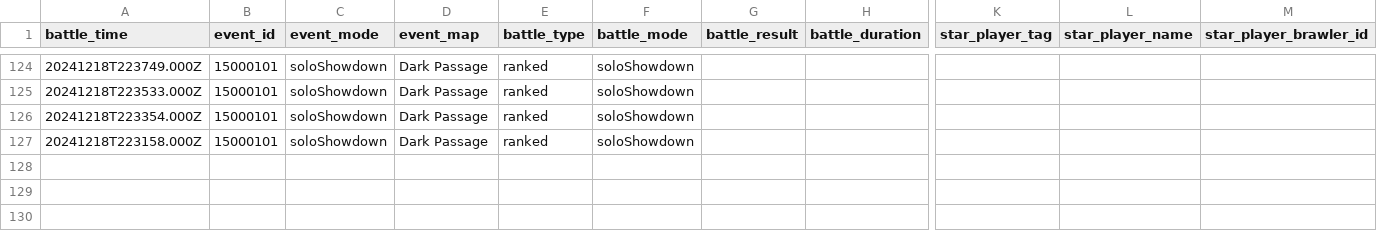
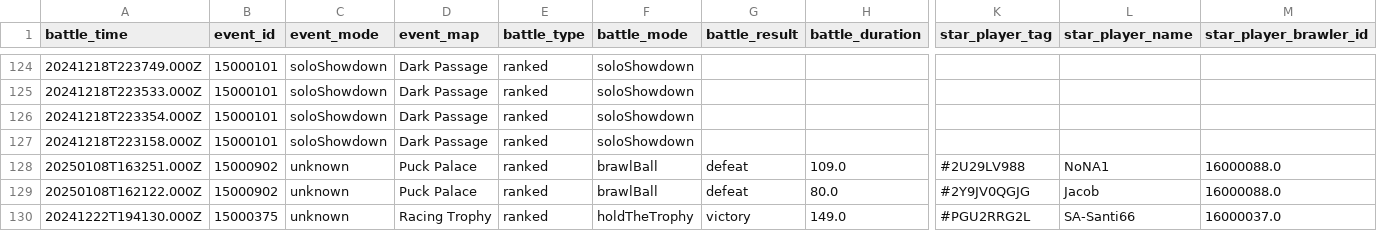
Before and after one commit to connorli18/brawl-stats, a CSV file: created-logs-per-player/89RPYYQJG-battle-log-custom.csv, drawn as a sheet; only a part is shown, gaps mark what is left out; rows hold the shown columns only; the diff names each change by its address in the sheet, - before the commit and + after, or states it on an @@ line.

```diff
--- a/created-logs-per-player/89RPYYQJG-battle-log-custom.csv
+++ b/created-logs-per-player/89RPYYQJG-battle-log-custom.csv
+row 128: 20250108T163251.000Z | 15000902 | unknown | Puck Palace | ranked | brawlBall | defeat | 109.0 | #2U29LV988 | NoNA1 | 16000088.0
+row 129: 20250108T162122.000Z | 15000902 | unknown | Puck Palace | ranked | brawlBall | defeat | 80.0 | #2Y9JV0QGJG | Jacob | 16000088.0
+row 130: 20241222T194130.000Z | 15000375 | unknown | Racing Trophy | ranked | holdTheTrophy | victory | 149.0 | #PGU2RRG2L | SA-Santi66 | 16000037.0
```
Also changed, not shown: created-logs-per-player/LV9QQLR08-battle-log-custom.csv, created-logs-per-player/QJ092J8CU-battle-log-custom.csv, 28 other files.
